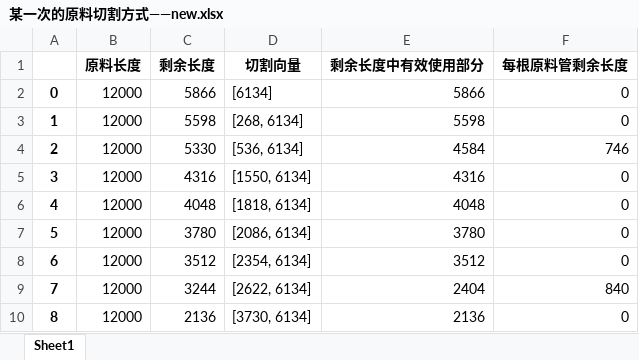
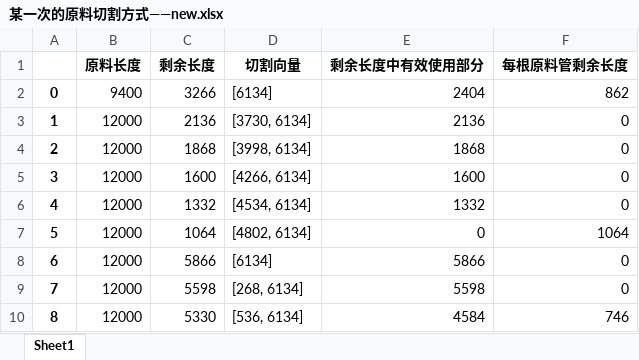
Before and after one commit to jmx01/initial, an Excel workbook: 某一次的原料切割方式——new.xlsx, sheet Sheet1, drawn as a sheet; only a part is shown; values as stored, in another font and other column widths than the file's, no borders; the diff covers the shown part only; the diff names each change by its address in the sheet, - before the commit and + after, or states it on an @@ line.

```diff
--- a/某一次的原料切割方式——new.xlsx (sheet Sheet1)
+++ b/某一次的原料切割方式——new.xlsx (sheet Sheet1)
-B2 (原料长度): 12000
+B2 (原料长度): 9400
-C2 (剩余长度): 5866
+C2 (剩余长度): 3266
-E2 (剩余长度中有效使用部分): 5866
+E2 (剩余长度中有效使用部分): 2404
-F2 (每根原料管剩余长度): 0
+F2 (每根原料管剩余长度): 862
-C3 (剩余长度): 5598
+C3 (剩余长度): 2136
-D3 (切割向量): [268, 6134]
+D3 (切割向量): [3730, 6134]
-E3 (剩余长度中有效使用部分): 5598
+E3 (剩余长度中有效使用部分): 2136
-C4 (剩余长度): 5330
+C4 (剩余长度): 1868
-D4 (切割向量): [536, 6134]
+D4 (切割向量): [3998, 6134]
-E4 (剩余长度中有效使用部分): 4584
+E4 (剩余长度中有效使用部分): 1868
-F4 (每根原料管剩余长度): 746
+F4 (每根原料管剩余长度): 0
-C5 (剩余长度): 4316
+C5 (剩余长度): 1600
-D5 (切割向量): [1550, 6134]
+D5 (切割向量): [4266, 6134]
-E5 (剩余长度中有效使用部分): 4316
+E5 (剩余长度中有效使用部分): 1600
-C6 (剩余长度): 4048
+C6 (剩余长度): 1332
-D6 (切割向量): [1818, 6134]
+D6 (切割向量): [4534, 6134]
-E6 (剩余长度中有效使用部分): 4048
+E6 (剩余长度中有效使用部分): 1332
-C7 (剩余长度): 3780
+C7 (剩余长度): 1064
-D7 (切割向量): [2086, 6134]
+D7 (切割向量): [4802, 6134]
-E7 (剩余长度中有效使用部分): 3780
+E7 (剩余长度中有效使用部分): 0
-F7 (每根原料管剩余长度): 0
+F7 (每根原料管剩余长度): 1064
-C8 (剩余长度): 3512
+C8 (剩余长度): 5866
-D8 (切割向量): [2354, 6134]
+D8 (切割向量): [6134]
-E8 (剩余长度中有效使用部分): 3512
+E8 (剩余长度中有效使用部分): 5866
-C9 (剩余长度): 3244
+C9 (剩余长度): 5598
-D9 (切割向量): [2622, 6134]
+D9 (切割向量): [268, 6134]
-E9 (剩余长度中有效使用部分): 2404
+E9 (剩余长度中有效使用部分): 5598
-F9 (每根原料管剩余长度): 840
+F9 (每根原料管剩余长度): 0
-C10 (剩余长度): 2136
+C10 (剩余长度): 5330
-D10 (切割向量): [3730, 6134]
+D10 (切割向量): [536, 6134]
-E10 (剩余长度中有效使用部分): 2136
+E10 (剩余长度中有效使用部分): 4584
-F10 (每根原料管剩余长度): 0
+F10 (每根原料管剩余长度): 746
```
Also changed, not shown: 24 added rows, 24 removed rows and 1286 edited cells elsewhere in this sheet, 某一次的原料切割方式.xlsx, 此次切割剩余原料.xlsx, 6 other files.
